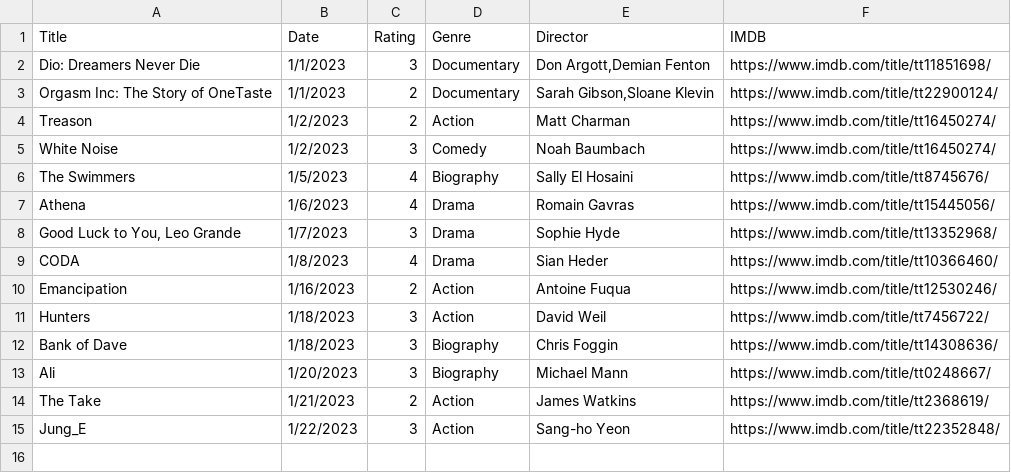
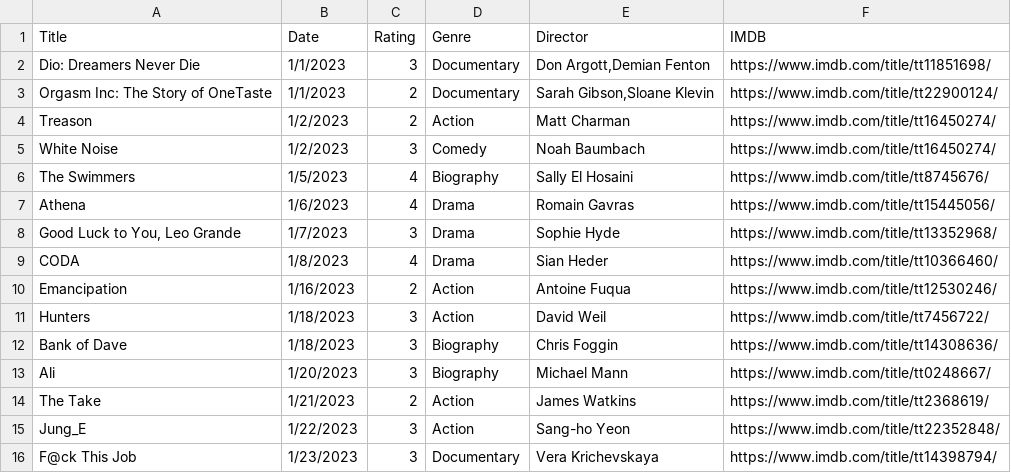
Before and after one commit to fieldoffice/Movies, a CSV file: movies-2023.csv, drawn as a sheet; the diff names each change by its address in the sheet, - before the commit and + after, or states it on an @@ line.

Commit message:
Update movies-2023.csv

```diff
--- a/movies-2023.csv
+++ b/movies-2023.csv
+row 16: F@ck This Job | 1/23/2023 | 3 | Documentary | Vera Krichevskaya | https://www.imdb.com/title/tt14398794/
```
